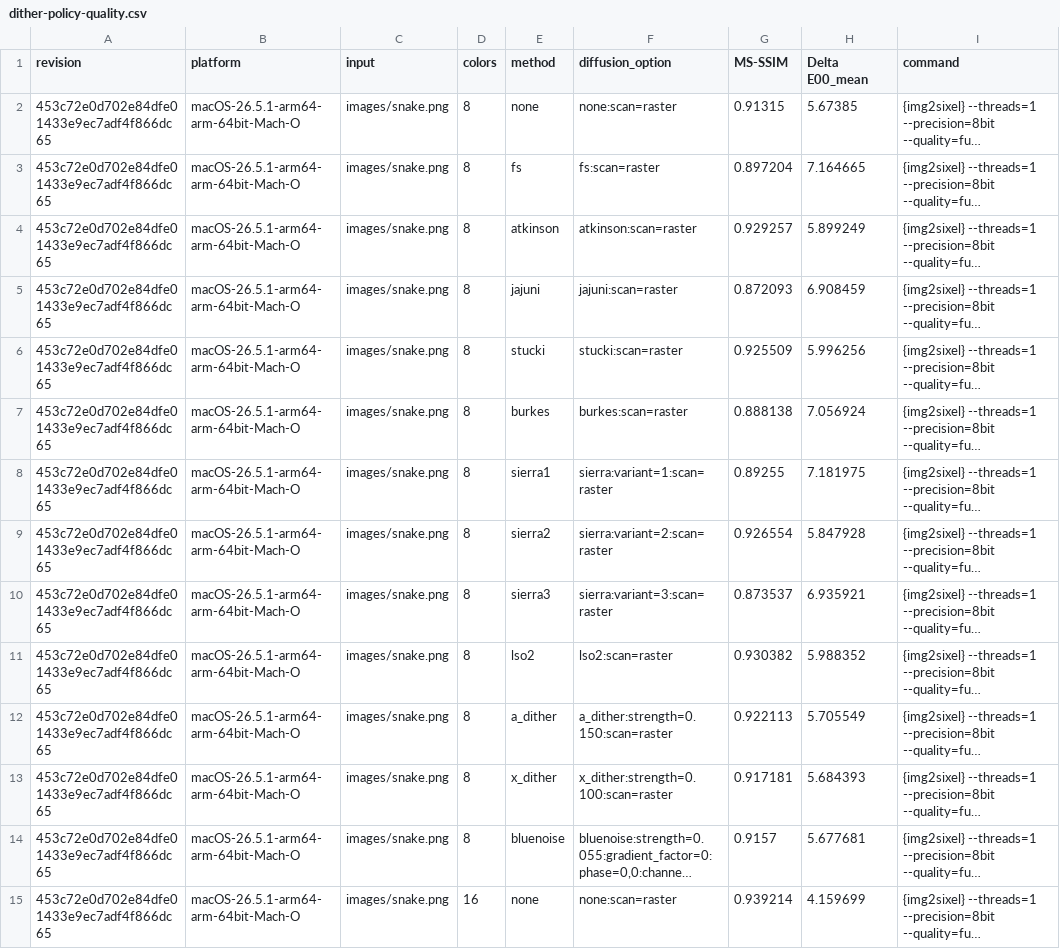
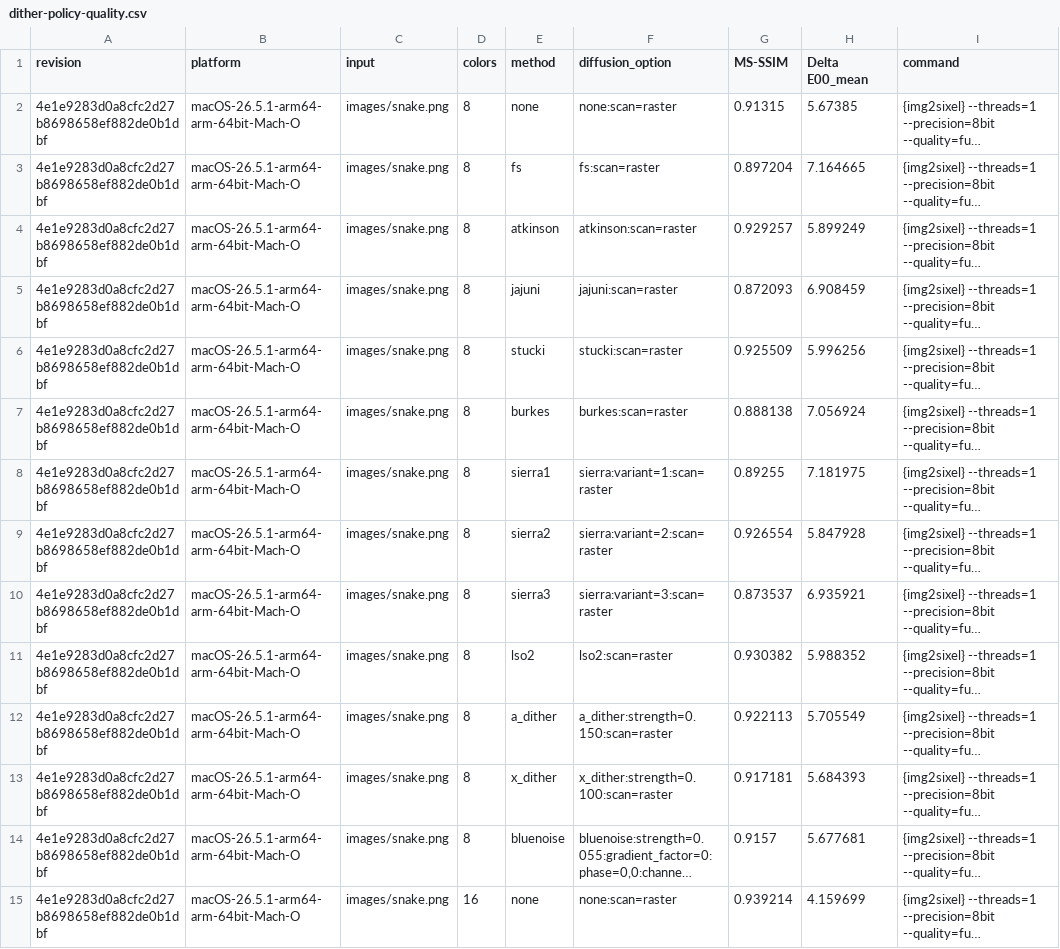
Before and after one commit to saitoha/libsixel, a CSV file: docs/functionality/dither-policies/measurements/dither-policy-quality.csv, drawn as a sheet; only a part is shown; long unchanged cells end in …; the diff covers the shown part only; the diff names each change by its address in the sheet, - before the commit and + after, or states it on an @@ line.

```diff
--- a/docs/functionality/dither-policies/measurements/dither-policy-quality.csv
+++ b/docs/functionality/dither-policies/measurements/dither-policy-quality.csv
-A2:A15 (revision): 453c72e0d702e84dfe01433e9ec7adf4f866dc65
+A2:A15 (revision): 4e1e9283d0a8cfc2d27b8698658ef882de0b1dbf
```
Also changed, not shown: 64 edited cells elsewhere in this file, docs/functionality/dither-policies/measurements/dither-policy-speed.csv, 5 other files.
